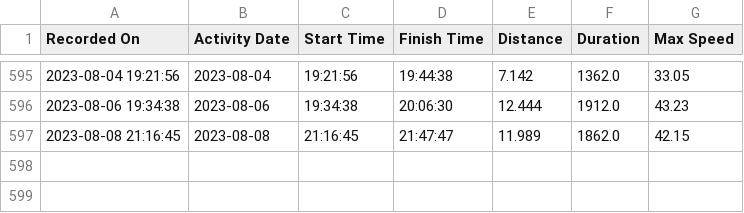
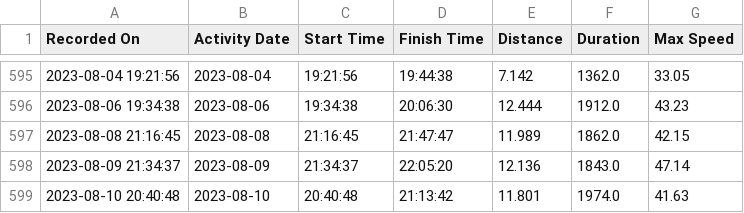
Before and after one commit to driverxxvii/streamlit-strava-data, a CSV file: cycling_data.csv, drawn as a sheet; only a part is shown, gaps mark what is left out; the diff names each change by its address in the sheet, - before the commit and + after, or states it on an @@ line.

Commit message:
Add files via upload

```diff
--- a/cycling_data.csv
+++ b/cycling_data.csv
+row 598: 2023-08-09 21:34:37 | 2023-08-09 | 21:34:37 | 22:05:20 | 12.136 | 1843.0 | 47.14
+row 599: 2023-08-10 20:40:48 | 2023-08-10 | 20:40:48 | 21:13:42 | 11.801 | 1974.0 | 41.63
```
